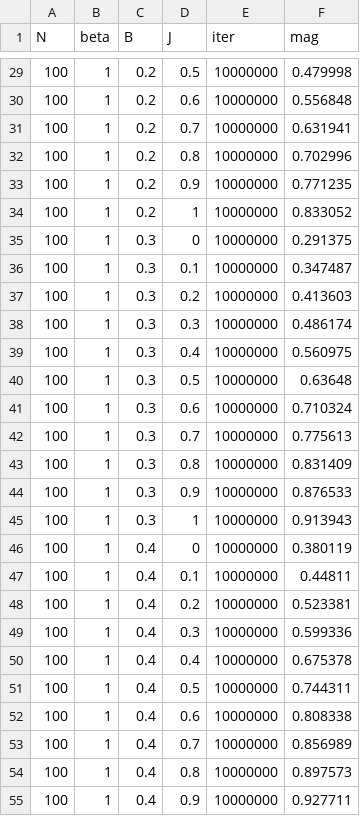
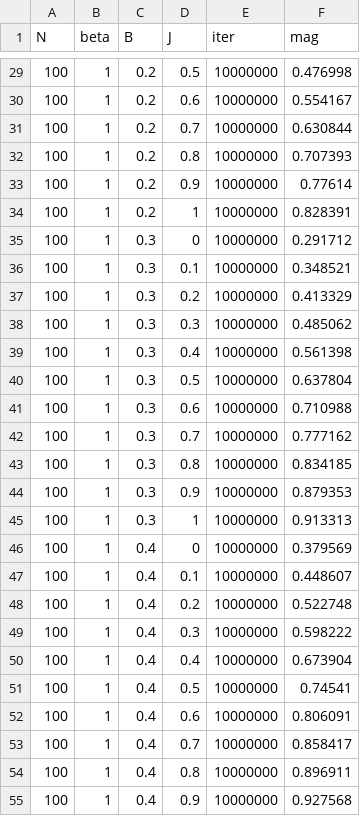
Before and after one commit to NBB5858/Lattice_QCD, a CSV file: data/results.csv, drawn as a sheet; only a part is shown, gaps mark what is left out; the diff covers the shown part only.

```diff
--- a/data/results.csv
+++ b/data/results.csv
@@ -29,27 +29,27 @@ N,beta,B,J,iter,mag
-100,1,0.2,0.5,10000000,0.479998
-100,1,0.2,0.6,10000000,0.556848
-100,1,0.2,0.7,10000000,0.631941
-100,1,0.2,0.8,10000000,0.702996
-100,1,0.2,0.9,10000000,0.771235
-100,1,0.2,1,10000000,0.833052
-100,1,0.3,0,10000000,0.291375
-100,1,0.3,0.1,10000000,0.347487
-100,1,0.3,0.2,10000000,0.413603
-100,1,0.3,0.3,10000000,0.486174
-100,1,0.3,0.4,10000000,0.560975
-100,1,0.3,0.5,10000000,0.63648
-100,1,0.3,0.6,10000000,0.710324
-100,1,0.3,0.7,10000000,0.775613
-100,1,0.3,0.8,10000000,0.831409
-100,1,0.3,0.9,10000000,0.876533
-100,1,0.3,1,10000000,0.913943
-100,1,0.4,0,10000000,0.380119
-100,1,0.4,0.1,10000000,0.44811
-100,1,0.4,0.2,10000000,0.523381
-100,1,0.4,0.3,10000000,0.599336
-100,1,0.4,0.4,10000000,0.675378
-100,1,0.4,0.5,10000000,0.744311
-100,1,0.4,0.6,10000000,0.808338
-100,1,0.4,0.7,10000000,0.856989
-100,1,0.4,0.8,10000000,0.897573
-100,1,0.4,0.9,10000000,0.927711
+100,1,0.2,0.5,10000000,0.476998
+100,1,0.2,0.6,10000000,0.554167
+100,1,0.2,0.7,10000000,0.630844
+100,1,0.2,0.8,10000000,0.707393
+100,1,0.2,0.9,10000000,0.77614
+100,1,0.2,1,10000000,0.828391
+100,1,0.3,0,10000000,0.291712
+100,1,0.3,0.1,10000000,0.348521
+100,1,0.3,0.2,10000000,0.413329
+100,1,0.3,0.3,10000000,0.485062
+100,1,0.3,0.4,10000000,0.561398
+100,1,0.3,0.5,10000000,0.637804
+100,1,0.3,0.6,10000000,0.710988
+100,1,0.3,0.7,10000000,0.777162
+100,1,0.3,0.8,10000000,0.834185
+100,1,0.3,0.9,10000000,0.879353
+100,1,0.3,1,10000000,0.913313
+100,1,0.4,0,10000000,0.379569
+100,1,0.4,0.1,10000000,0.448607
+100,1,0.4,0.2,10000000,0.522748
+100,1,0.4,0.3,10000000,0.598222
+100,1,0.4,0.4,10000000,0.673904
+100,1,0.4,0.5,10000000,0.74541
+100,1,0.4,0.6,10000000,0.806091
+100,1,0.4,0.7,10000000,0.858417
+100,1,0.4,0.8,10000000,0.896911
+100,1,0.4,0.9,10000000,0.927568
```
Also changed, not shown: 96 edited cells elsewhere in this file, data/params.csv, 30 other files.
